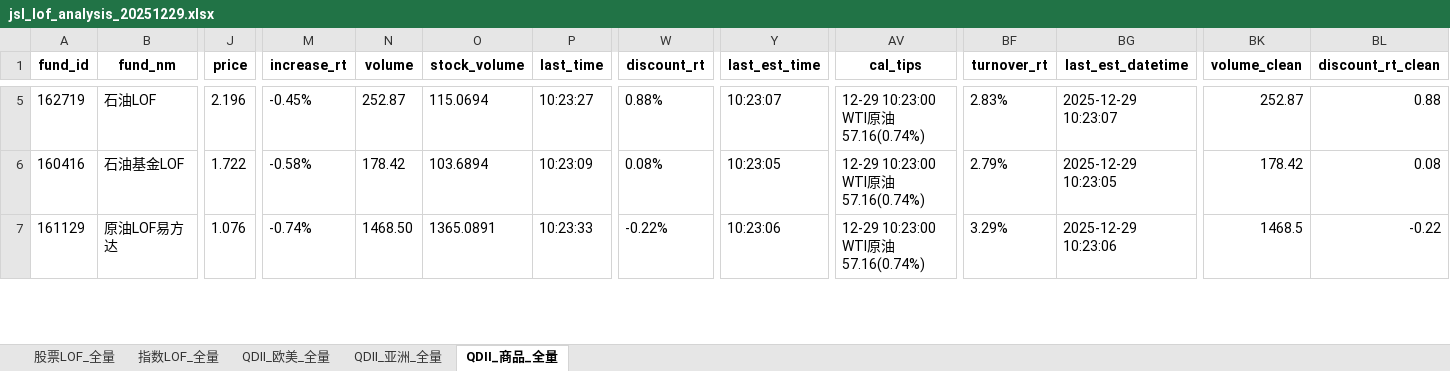
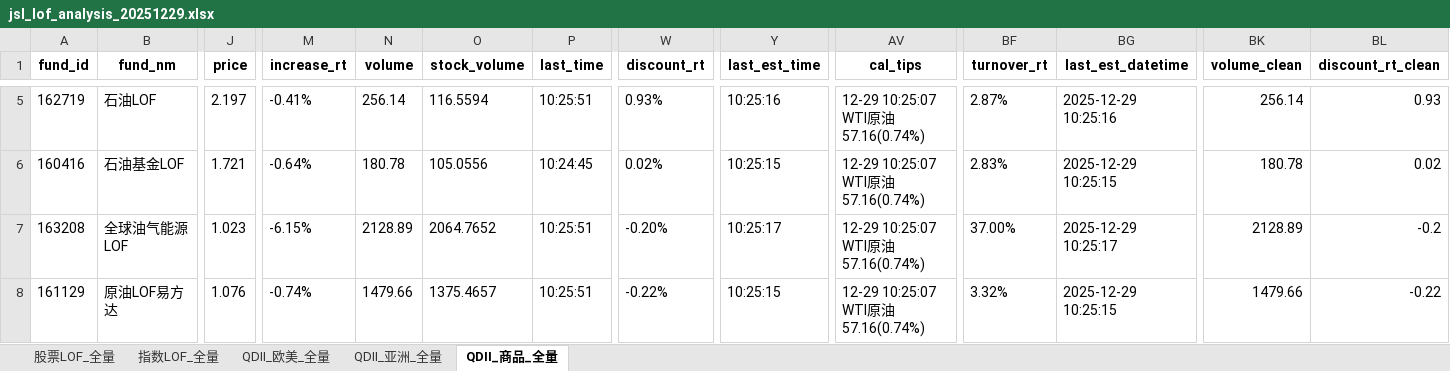
Before and after one commit to ZLDDDD/Taoli, an Excel workbook: jsl_data/jsl_lof_analysis_20251229.xlsx, sheet QDII_商品_全量, drawn as a sheet; only a part is shown, gaps mark what is left out; values as stored, in another font and other column widths than the file's, no borders; addresses are those after the commit; rows hold the shown columns only; the diff covers the shown part only; the diff names each change by its address in the sheet, - before the commit and + after, or states it on an @@ line.

```diff
--- a/jsl_data/jsl_lof_analysis_20251229.xlsx (sheet QDII_商品_全量)
+++ b/jsl_data/jsl_lof_analysis_20251229.xlsx (sheet QDII_商品_全量)
-J5 (price): 2.196
+J5 (price): 2.197
-M5 (increase_rt): -0.45%
+M5 (increase_rt): -0.41%
-N5 (volume): 252.87
+N5 (volume): 256.14
-O5 (stock_volume): 115.0694
+O5 (stock_volume): 116.5594
-P5 (last_time): 10:23:27
+P5 (last_time): 10:25:51
-W5 (discount_rt): 0.88%
+W5 (discount_rt): 0.93%
-Y5 (last_est_time): 10:23:07
+Y5 (last_est_time): 10:25:16
-AV5:AV6 (cal_tips): 12-29 10:23:00 WTI原油 57.16(0.74%)
+AV5:AV6 (cal_tips): 12-29 10:25:07 WTI原油 57.16(0.74%)
-BF5 (turnover_rt): 2.83%
+BF5 (turnover_rt): 2.87%
-BG5 (last_est_datetime): 2025-12-29 10:23:07
+BG5 (last_est_datetime): 2025-12-29 10:25:16
-BK5 (volume_clean): 252.87
+BK5 (volume_clean): 256.14
-BL5 (discount_rt_clean): 0.88
+BL5 (discount_rt_clean): 0.93
-J6 (price): 1.722
+J6 (price): 1.721
-M6 (increase_rt): -0.58%
+M6 (increase_rt): -0.64%
-N6 (volume): 178.42
+N6 (volume): 180.78
-O6 (stock_volume): 103.6894
+O6 (stock_volume): 105.0556
-P6 (last_time): 10:23:09
+P6 (last_time): 10:24:45
-W6 (discount_rt): 0.08%
+W6 (discount_rt): 0.02%
-Y6 (last_est_time): 10:23:05
+Y6 (last_est_time): 10:25:15
-BF6 (turnover_rt): 2.79%
+BF6 (turnover_rt): 2.83%
-BG6 (last_est_datetime): 2025-12-29 10:23:05
+BG6 (last_est_datetime): 2025-12-29 10:25:15
-BK6 (volume_clean): 178.42
+BK6 (volume_clean): 180.78
-BL6 (discount_rt_clean): 0.08
+BL6 (discount_rt_clean): 0.02
+row 7: 163208 | 全球油气能源LOF | 1.023 | -6.15% | 2128.89 | 2064.7652 | 10:25:51 | -0.20% | 10:25:17 | 12-29 10:25:07 WTI原油 57.16(0.74%) | 37.00% | 2025-12-29 10:25:17 | 2128.89 | -0.2
-N8 (volume): 1468.50
+N8 (volume): 1479.66
-O8 (stock_volume): 1365.0891
+O8 (stock_volume): 1375.4657
-P8 (last_time): 10:23:33
+P8 (last_time): 10:25:51
-Y8 (last_est_time): 10:23:06
+Y8 (last_est_time): 10:25:15
-AV8 (cal_tips): 12-29 10:23:00 WTI原油 57.16(0.74%)
+AV8 (cal_tips): 12-29 10:25:07 WTI原油 57.16(0.74%)
-BF8 (turnover_rt): 3.29%
+BF8 (turnover_rt): 3.32%
-BG8 (last_est_datetime): 2025-12-29 10:23:06
+BG8 (last_est_datetime): 2025-12-29 10:25:15
-BK8 (volume_clean): 1468.5
+BK8 (volume_clean): 1479.66
```
Also changed, not shown: 1 removed row and 96 edited cells elsewhere in this sheet, sheet 股票LOF_全量, sheet 指数LOF_全量, sheet QDII_亚洲_全量, sheet QDII_欧美_全量, 1 other file.
